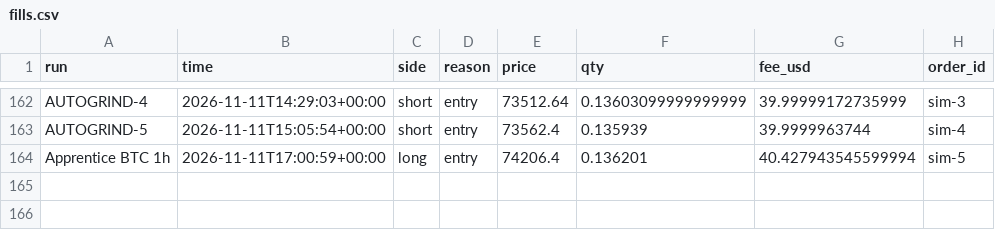
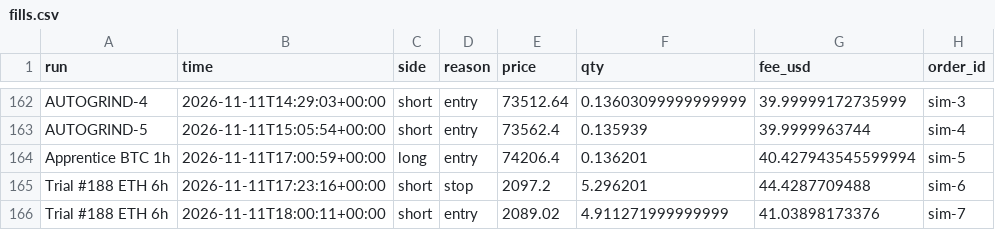
Before and after one commit to ethangoebel1499-jpg/Claude, a CSV file: paper_trades/fills.csv, drawn as a sheet; only a part is shown, gaps mark what is left out.

```diff
--- a/paper_trades/fills.csv
+++ b/paper_trades/fills.csv
@@ -164 +164,3 @@ AUTOGRIND-5,2026-11-11T15:05:54+00:00,short,entry,73562.4,0.135939,39.9999963744
 Apprentice BTC 1h,2026-11-11T17:00:59+00:00,long,entry,74206.4,0.136201,40.427943545599994,sim-5
+Trial #188 ETH 6h,2026-11-11T17:23:16+00:00,short,stop,2097.2,5.296201,44.4287709488,sim-6
+Trial #188 ETH 6h,2026-11-11T18:00:11+00:00,short,entry,2089.02,4.911271999999999,41.03898173376,sim-7
```
Also changed, not shown: paper_trades/equity.csv, paper_trades/trades.csv, 3 other files.
